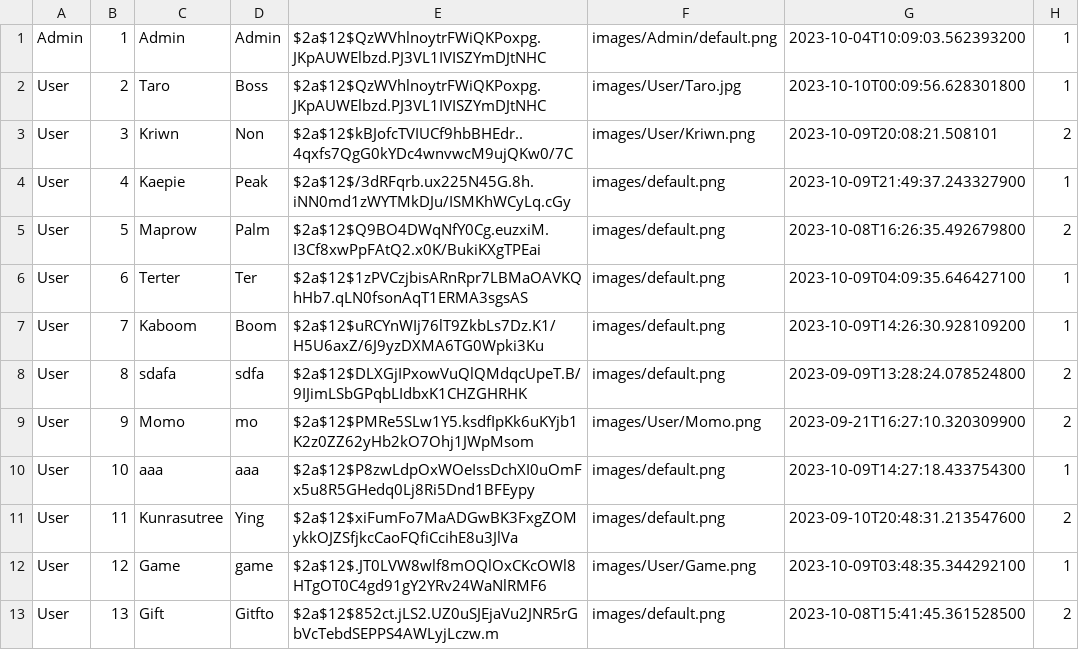
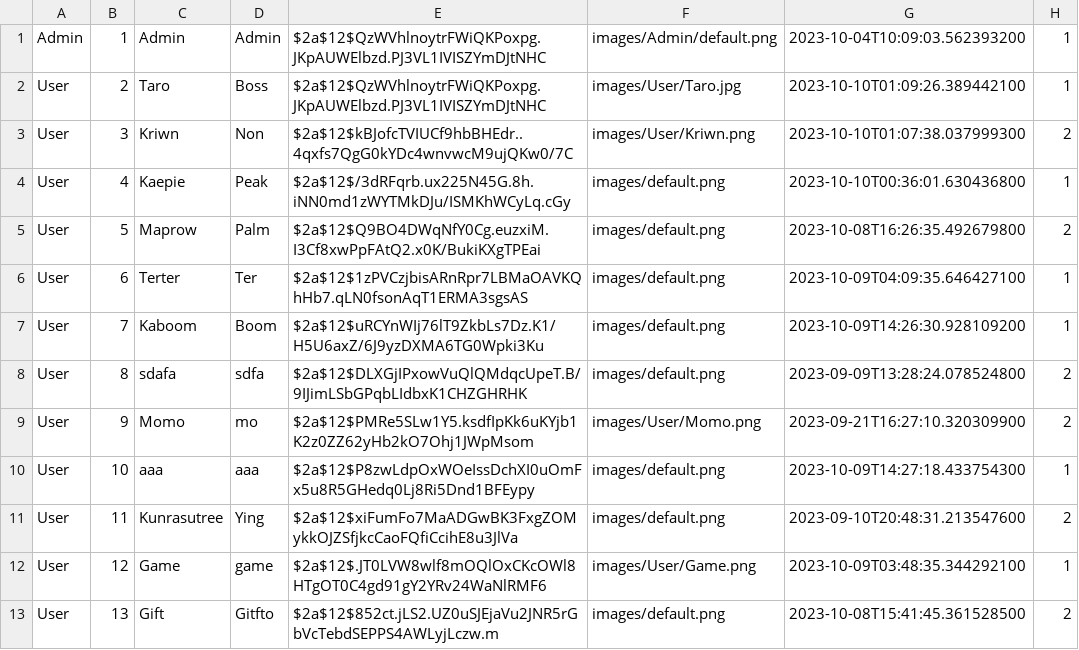
Before and after one commit to Kriwn/JavaFxProject, a CSV file: data/account.csv, drawn as a sheet.

```diff
--- a/data/account.csv
+++ b/data/account.csv
@@ -1,5 +1,5 @@
 Admin,1,Admin,Admin,$2a$12$QzWVhlnoytrFWiQKPoxpg.JKpAUWElbzd.PJ3VL1IVISZYmDJtNHC,images/Admin/default.png,2023-10-04T10:09:03.562393200,1
-User,2,Taro,Boss,$2a$12$QzWVhlnoytrFWiQKPoxpg.JKpAUWElbzd.PJ3VL1IVISZYmDJtNHC,images/User/Taro.jpg,2023-10-10T00:09:56.628301800,1
-User,3,Kriwn,Non,$2a$12$kBJofcTVIUCf9hbBHEdr..4qxfs7QgG0kYDc4wnvwcM9ujQKw0/7C,images/User/Kriwn.png,2023-10-09T20:08:21.508101,2
-User,4,Kaepie,Peak,$2a$12$/3dRFqrb.ux225N45G.8h.iNN0md1zWYTMkDJu/ISMKhWCyLq.cGy,images/default.png,2023-10-09T21:49:37.243327900,1
+User,2,Taro,Boss,$2a$12$QzWVhlnoytrFWiQKPoxpg.JKpAUWElbzd.PJ3VL1IVISZYmDJtNHC,images/User/Taro.jpg,2023-10-10T01:09:26.389442100,1
+User,3,Kriwn,Non,$2a$12$kBJofcTVIUCf9hbBHEdr..4qxfs7QgG0kYDc4wnvwcM9ujQKw0/7C,images/User/Kriwn.png,2023-10-10T01:07:38.037999300,2
+User,4,Kaepie,Peak,$2a$12$/3dRFqrb.ux225N45G.8h.iNN0md1zWYTMkDJu/ISMKhWCyLq.cGy,images/default.png,2023-10-10T00:36:01.630436800,1
 User,5,Maprow,Palm,$2a$12$Q9BO4DWqNfY0Cg.euzxiM.I3Cf8xwPpFAtQ2.x0K/BukiKXgTPEai,images/default.png,2023-10-08T16:26:35.492679800,2
```
Also changed, not shown: 6 other files.
